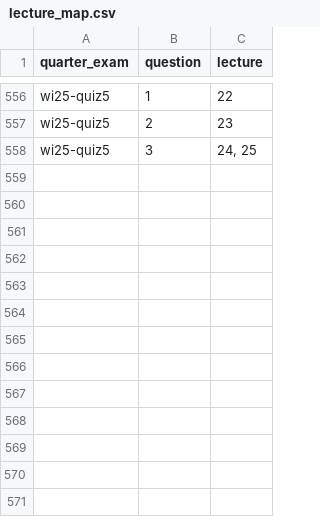
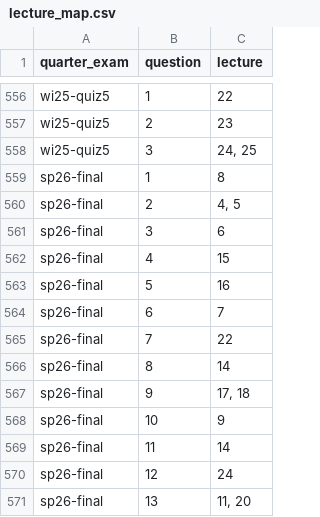
Before and after one commit to dsc-courses/practice.dsc10.com, a CSV file: data/lecture_map.csv, drawn as a sheet; only a part is shown, gaps mark what is left out; the diff names each change by its address in the sheet, - before the commit and + after, or states it on an @@ line.

Commit message:
Tag Spring 2026 Final by lecture, add Hide done on lecture pages and lecture progress on homepage

```diff
--- a/data/lecture_map.csv
+++ b/data/lecture_map.csv
+row 559: sp26-final | 1 | 8
+row 560: sp26-final | 2 | 4, 5
+row 561: sp26-final | 3 | 6
+row 562: sp26-final | 4 | 15
+row 563: sp26-final | 5 | 16
+row 564: sp26-final | 6 | 7
+row 565: sp26-final | 7 | 22
+row 566: sp26-final | 8 | 14
+row 567: sp26-final | 9 | 17, 18
+row 568: sp26-final | 10 | 9
+row 569: sp26-final | 11 | 14
+row 570: sp26-final | 12 | 24
+row 571: sp26-final | 13 | 11, 20
```
Also changed, not shown: 50 other files.
